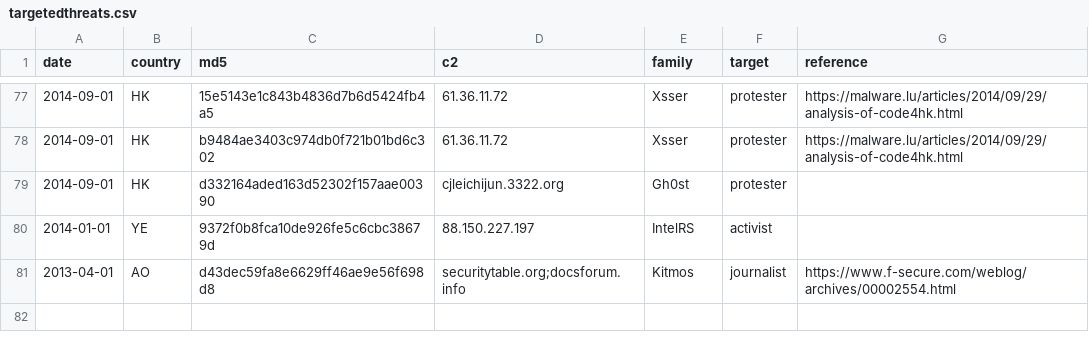
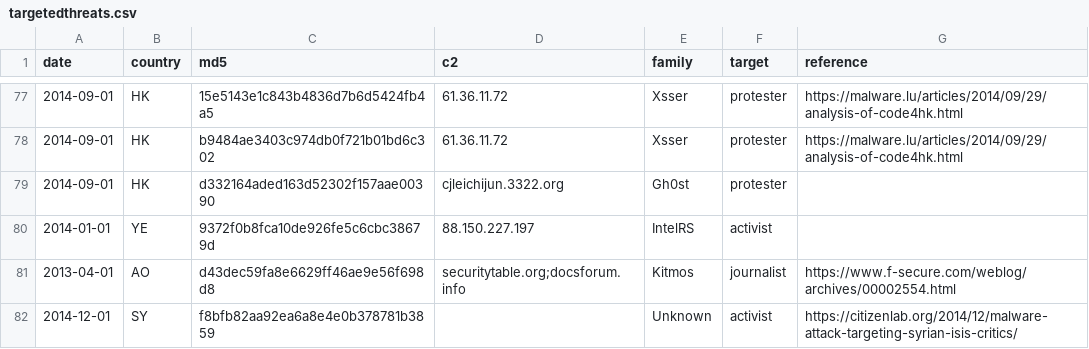
Before and after one commit to digitalfreedom/data-targetedthreats, a CSV file: targetedthreats.csv, drawn as a sheet; only a part is shown, gaps mark what is left out.

Commit message:
Added attack on Syrian activists

```diff
--- a/targetedthreats.csv
+++ b/targetedthreats.csv
@@ -81 +81,2 @@ date,country,md5,c2,family,target,reference
 2013-04-01,AO,d43dec59fa8e6629ff46ae9e56f698d8,securitytable.org;docsforum.info,Kitmos,journalist,https://www.f-secure.com/weblog/archives/00002554.html
+2014-12-01,SY,f8bfb82aa92ea6a8e4e0b378781b3859,,Unknown,activist,https://citizenlab.org/2014/12/malware-attack-targeting-syrian-isis-critics/
```
